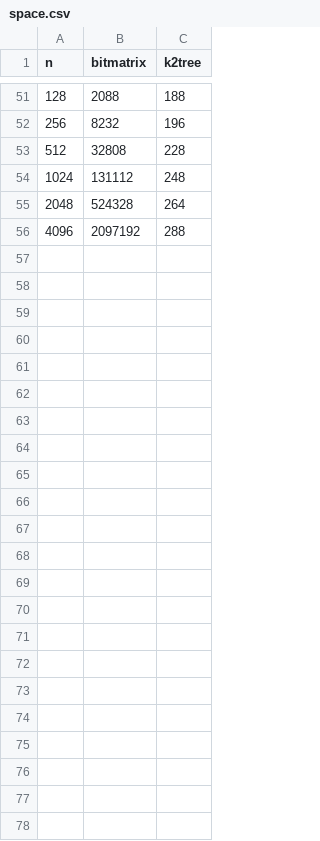
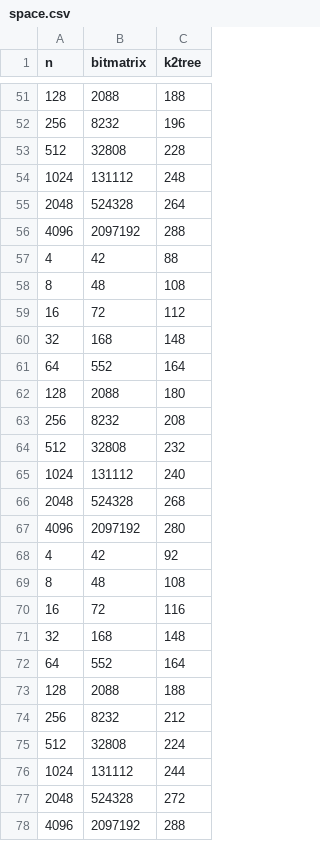
Before and after one commit to BGMP/K2Tree, a CSV file: data/space.csv, drawn as a sheet; only a part is shown, gaps mark what is left out.

Commit message:
data: add more space and time data

```diff
--- a/data/space.csv
+++ b/data/space.csv
@@ -56 +56,23 @@ n,bitmatrix,k2tree
 4096,2097192,288
+4,42,88
+8,48,108
+16,72,112
+32,168,148
+64,552,164
+128,2088,180
+256,8232,208
+512,32808,232
+1024,131112,240
+2048,524328,268
+4096,2097192,280
+4,42,92
+8,48,108
+16,72,116
+32,168,148
+64,552,164
+128,2088,188
+256,8232,212
+512,32808,224
+1024,131112,244
+2048,524328,272
+4096,2097192,288
```
Also changed, not shown: data/time.csv.
